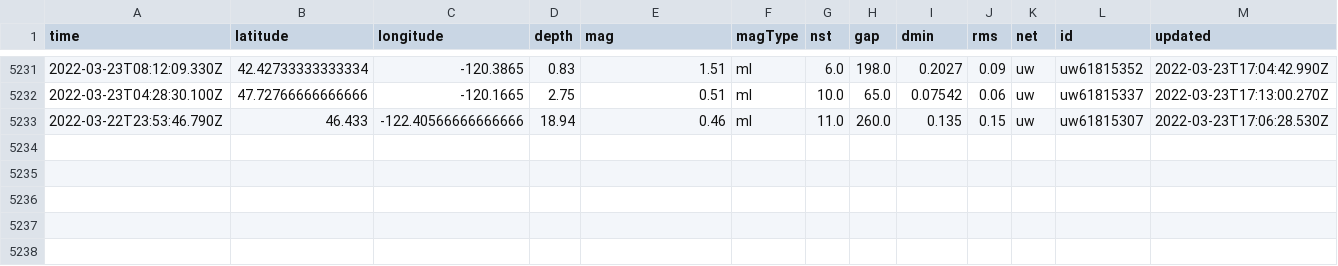
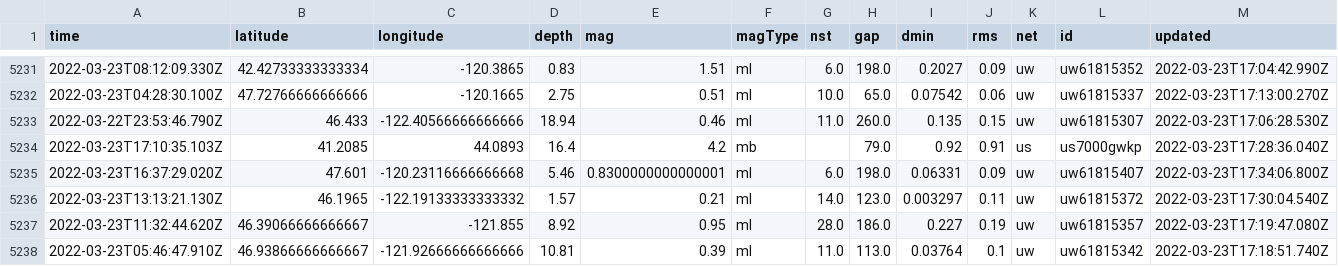
Before and after one commit to awallender/nicar22-github-actions, a CSV file: usgs_main.csv, drawn as a sheet; only a part is shown, gaps mark what is left out; rows hold the shown columns only; the diff names each change by its address in the sheet, - before the commit and + after, or states it on an @@ line.

```diff
--- a/usgs_main.csv
+++ b/usgs_main.csv
+row 5234: 2022-03-23T17:10:35.103Z | 41.2085 | 44.0893 | 16.4 | 4.2 | mb |  | 79.0 | 0.92 | 0.91 | us | us7000gwkp | 2022-03-23T17:28:36.040Z
+row 5235: 2022-03-23T16:37:29.020Z | 47.601 | -120.23116666666668 | 5.46 | 0.8300000000000001 | ml | 6.0 | 198.0 | 0.06331 | 0.09 | uw | uw61815407 | 2022-03-23T17:34:06.800Z
+row 5236: 2022-03-23T13:13:21.130Z | 46.1965 | -122.19133333333332 | 1.57 | 0.21 | ml | 14.0 | 123.0 | 0.003297 | 0.11 | uw | uw61815372 | 2022-03-23T17:30:04.540Z
+row 5237: 2022-03-23T11:32:44.620Z | 46.39066666666667 | -121.855 | 8.92 | 0.95 | ml | 28.0 | 186.0 | 0.227 | 0.19 | uw | uw61815357 | 2022-03-23T17:19:47.080Z
+row 5238: 2022-03-23T05:46:47.910Z | 46.93866666666667 | -121.92666666666666 | 10.81 | 0.39 | ml | 11.0 | 113.0 | 0.03764 | 0.1 | uw | uw61815342 | 2022-03-23T17:18:51.740Z
```
Also changed, not shown: usgs_current.csv.
